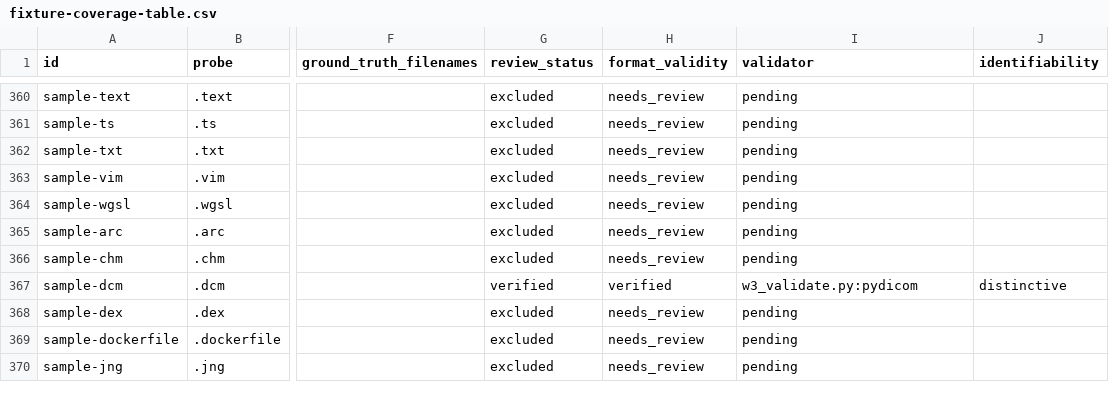
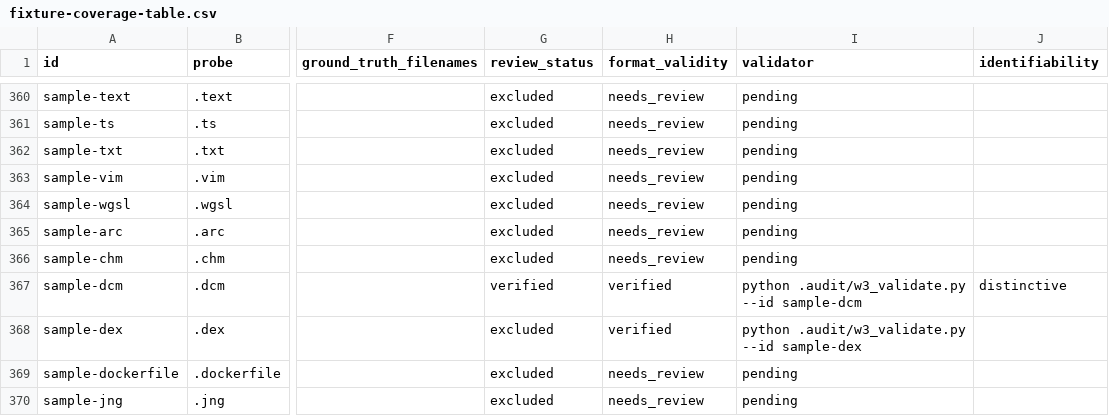
Before and after one commit to devcomfort/file_type_detector, a CSV file: .audit/fixture-coverage-table.csv, drawn as a sheet; only a part is shown, gaps mark what is left out; the diff covers the shown part only; the diff names each change by its address in the sheet, - before the commit and + after, or states it on an @@ line.

Commit message:
test(audit): add non-stale full corpus audit check

```diff
--- a/.audit/fixture-coverage-table.csv
+++ b/.audit/fixture-coverage-table.csv
-I367 (validator): w3_validate.py:pydicom
+I367 (validator): python .audit/w3_validate.py --id sample-dcm
-H368 (format_validity): needs_review
+H368 (format_validity): verified
-I368 (validator): pending
+I368 (validator): python .audit/w3_validate.py --id sample-dex
```
Also changed, not shown: 50 edited cells elsewhere in this file, 3 other files.
